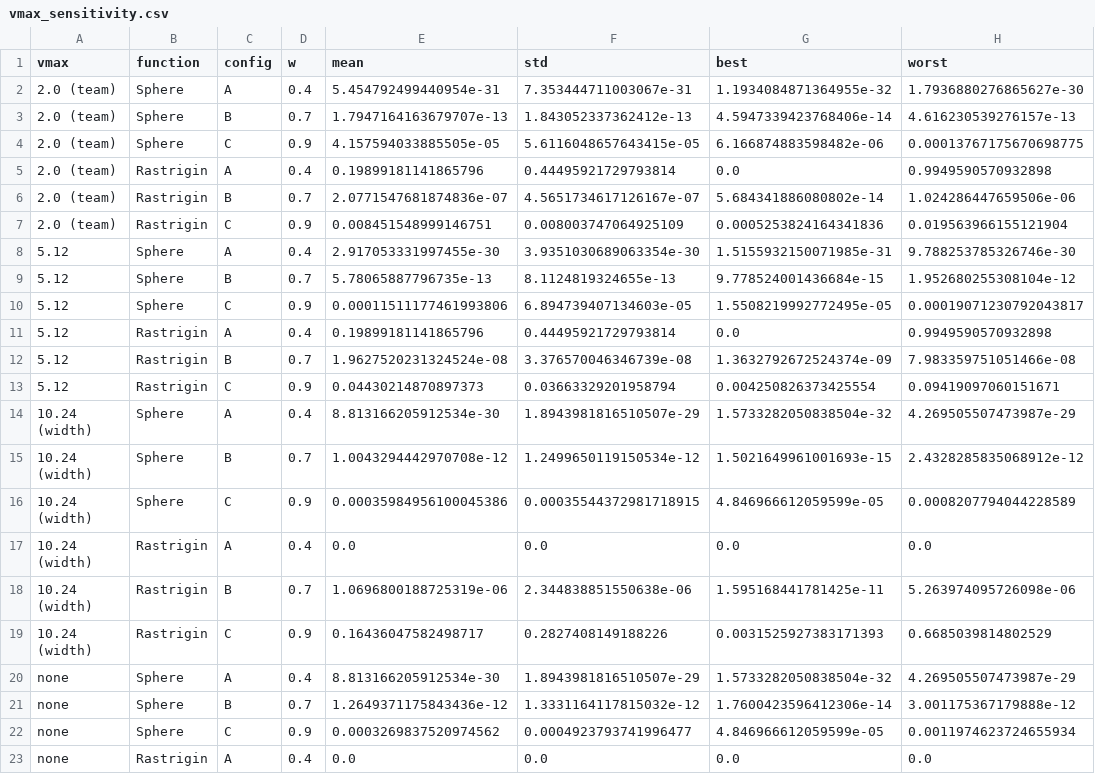
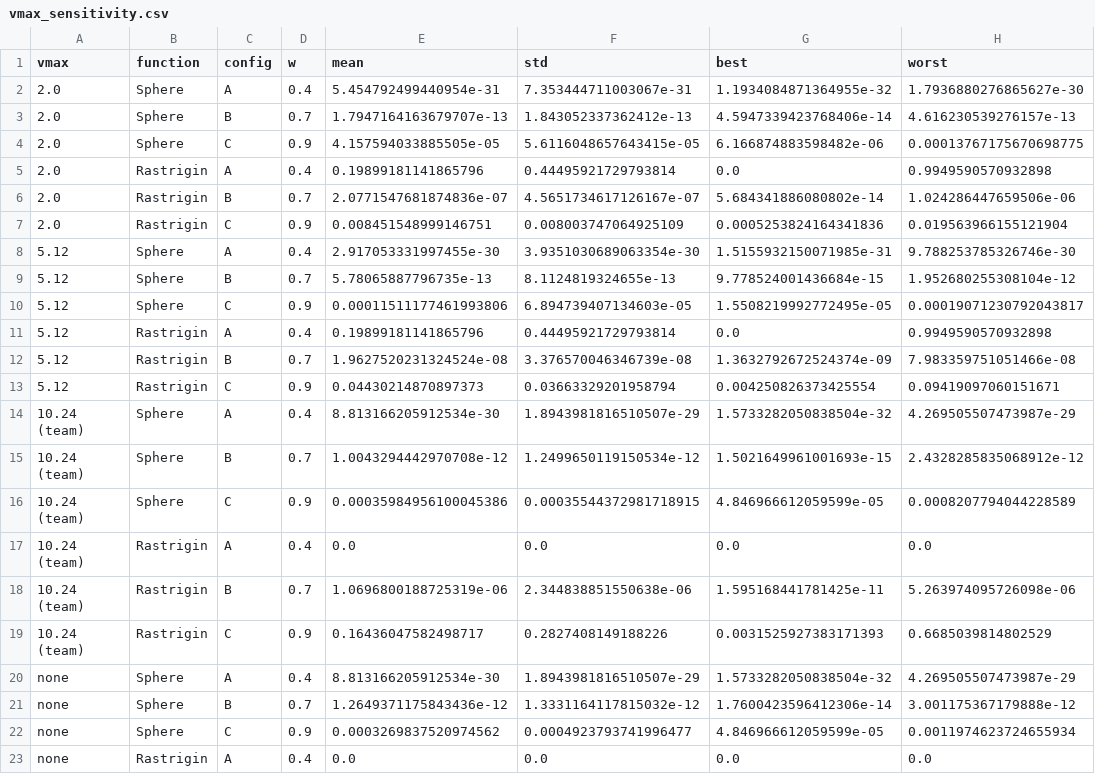
Before and after one commit to huynhhuuphucminh/Seminar-AI, a CSV file: 02_TV2_MoPhong/vmax_sensitivity.csv, drawn as a sheet; only a part is shown; the diff names each change by its address in the sheet, - before the commit and + after, or states it on an @@ line.

```diff
--- a/02_TV2_MoPhong/vmax_sensitivity.csv
+++ b/02_TV2_MoPhong/vmax_sensitivity.csv
-A2:A7 (vmax): 2.0 (team)
+A2:A7 (vmax): 2.0
-A14:A19 (vmax): 10.24 (width)
+A14:A19 (vmax): 10.24 (team)
```
Also changed, not shown: 02_TV2_MoPhong/results_pso.csv, 02_TV2_MoPhong/summary_pso.csv, 20 other files.
